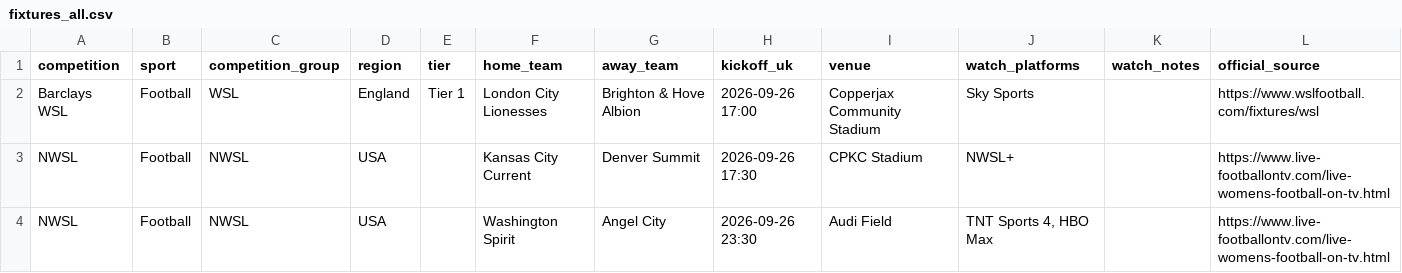
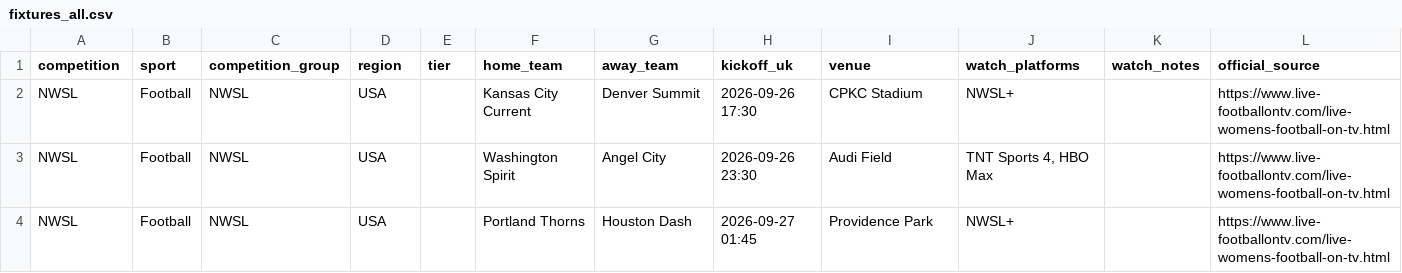
Before and after one commit to claremcewen/football-fixture-app-clean, a CSV file: data/fixtures_all.csv, drawn as a sheet; only a part is shown; the shorter side is filled out with more unchanged rows.

```diff
--- a/data/fixtures_all.csv
+++ b/data/fixtures_all.csv
@@ -1,3 +1,2 @@
 competition,sport,competition_group,region,tier,home_team,away_team,kickoff_uk,venue,watch_platforms,watch_notes,official_source
-Barclays WSL,Football,WSL,England,Tier 1,London City Lionesses,Brighton & Hove Albion,2026-09-26 17:00,Copperjax Community Stadium,Sky Sports,,https://www.wslfootball.com/fixtures/wsl
 NWSL,Football,NWSL,USA,,Kansas City Current,Denver Summit,2026-09-26 17:30,CPKC Stadium,NWSL+,,https://www.live-footballontv.com/live-womens-football-on-tv.html
```
Also changed, not shown: data/results_all.csv, 2 other files.
